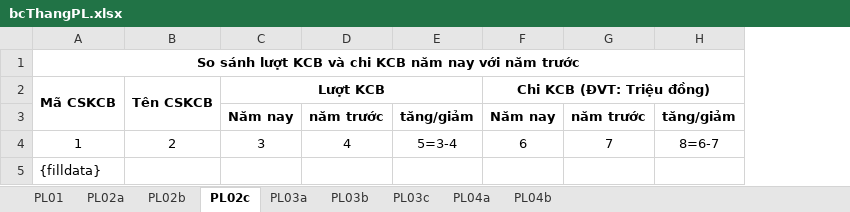
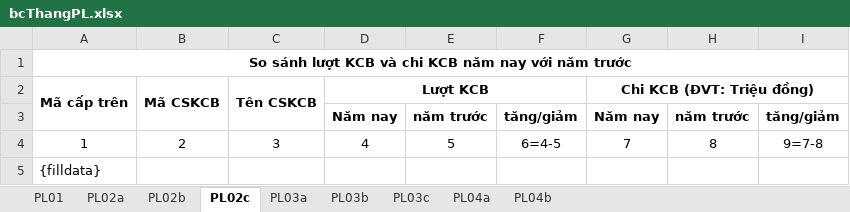
Before and after one commit to hotoancntt15a/ToolBaoCao, an Excel workbook: ToolBaoCao/App_Data/bcThangPL.xlsx, sheet PL02c, drawn as a sheet; values as stored, in another font and other column widths than the file's, no borders; removed rows and columns are numbered as before the commit, all else as after; the diff names each change by its address in the sheet, - before the commit and + after, or states it on an @@ line.

Commit message:
bcThang => Chỉnh bcthangdocx, PL02c,Pl03c sắp xếp theo mã cha

```diff
--- a/ToolBaoCao/App_Data/bcThangPL.xlsx (sheet PL02c)
+++ b/ToolBaoCao/App_Data/bcThangPL.xlsx (sheet PL02c)
+column A (Mã cấp trên), row 1: So sánh lượt KCB và chi KCB năm nay với năm trước; row 5: {filldata}
-B1 (Mã CSKCB): So sánh lượt KCB và chi KCB năm nay với năm trước
+B1 (Mã CSKCB): (empty)
-A1:H1 merged
-row 4: 1 | 2 | 3 | 4 | 5=3-4 | 6 | 7 | 8=6-7
+row 4: 1 | 2 | 3 | 4 | 5 | 6=4-5 | 7 | 8 | 9=7-8
-B5 (Mã CSKCB): {filldata}
+B5 (Mã CSKCB): (empty)
```
Also changed, not shown: sheet PL03c, 2 other files.
